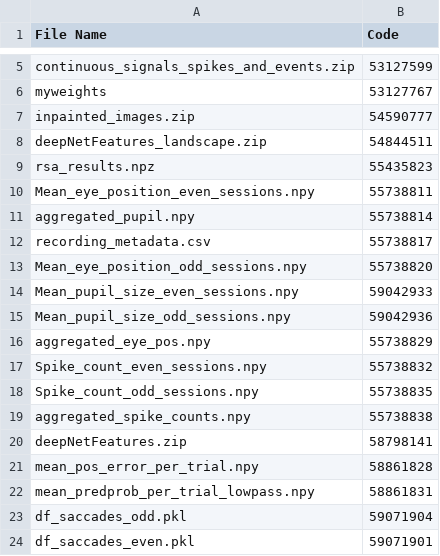
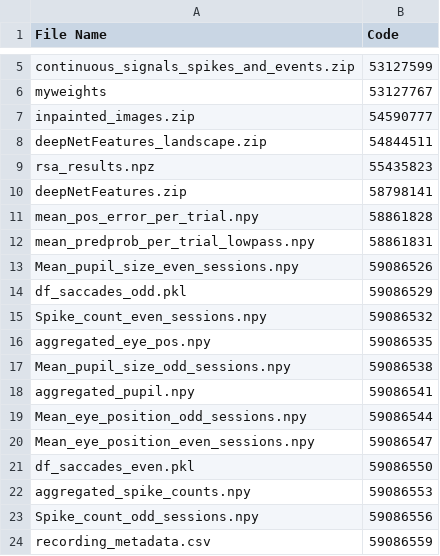
Before and after one commit to jobellet/Dynamics-of-Visual-Representations-in-a-Macaque-Ventrolateral-Prefrontal-Cortex, a CSV file: file_code_mapping.csv, drawn as a sheet; only a part is shown, gaps mark what is left out.

Commit message:
Add files via upload

```diff
--- a/file_code_mapping.csv
+++ b/file_code_mapping.csv
@@ -9,12 +9,2 @@ deepNetFeatures_landscape.zip,54844511
 rsa_results.npz,55435823
-Mean_eye_position_even_sessions.npy,55738811
-aggregated_pupil.npy,55738814
-recording_metadata.csv,55738817
-Mean_eye_position_odd_sessions.npy,55738820
-Mean_pupil_size_even_sessions.npy,59042933
-Mean_pupil_size_odd_sessions.npy,59042936
-aggregated_eye_pos.npy,55738829
-Spike_count_even_sessions.npy,55738832
-Spike_count_odd_sessions.npy,55738835
-aggregated_spike_counts.npy,55738838
 deepNetFeatures.zip,58798141
@@ -22,3 +12,13 @@ mean_pos_error_per_trial.npy,58861828
 mean_predprob_per_trial_lowpass.npy,58861831
-df_saccades_odd.pkl,59071904
-df_saccades_even.pkl,59071901
+Mean_pupil_size_even_sessions.npy,59086526
+df_saccades_odd.pkl,59086529
+Spike_count_even_sessions.npy,59086532
+aggregated_eye_pos.npy,59086535
+Mean_pupil_size_odd_sessions.npy,59086538
+aggregated_pupil.npy,59086541
+Mean_eye_position_odd_sessions.npy,59086544
+Mean_eye_position_even_sessions.npy,59086547
+df_saccades_even.pkl,59086550
+aggregated_spike_counts.npy,59086553
+Spike_count_odd_sessions.npy,59086556
+recording_metadata.csv,59086559
```
